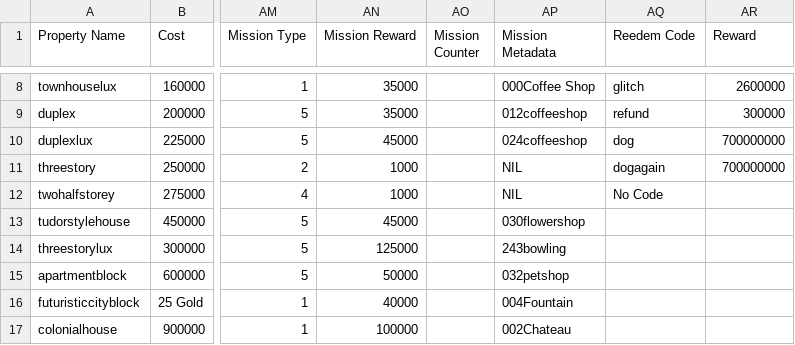
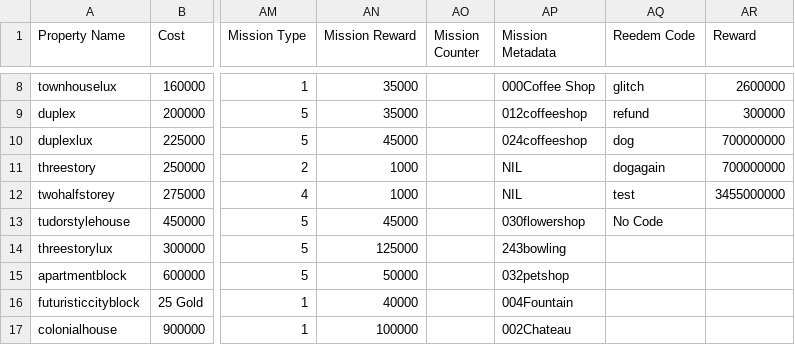
Before and after one commit to Zaiqin/ZQStudios, a CSV file: BCstats.csv, drawn as a sheet; only a part is shown, gaps mark what is left out; the diff names each change by its address in the sheet, - before the commit and + after, or states it on an @@ line.

Commit message:
Update BCstats.csv

```diff
--- a/BCstats.csv
+++ b/BCstats.csv
-AQ12 (Reedem Code): No Code
+AQ12 (Reedem Code): test
-AR12 (Reward): (empty)
+AR12 (Reward): 3455000000
-AQ13 (Reedem Code): (empty)
+AQ13 (Reedem Code): No Code
```
